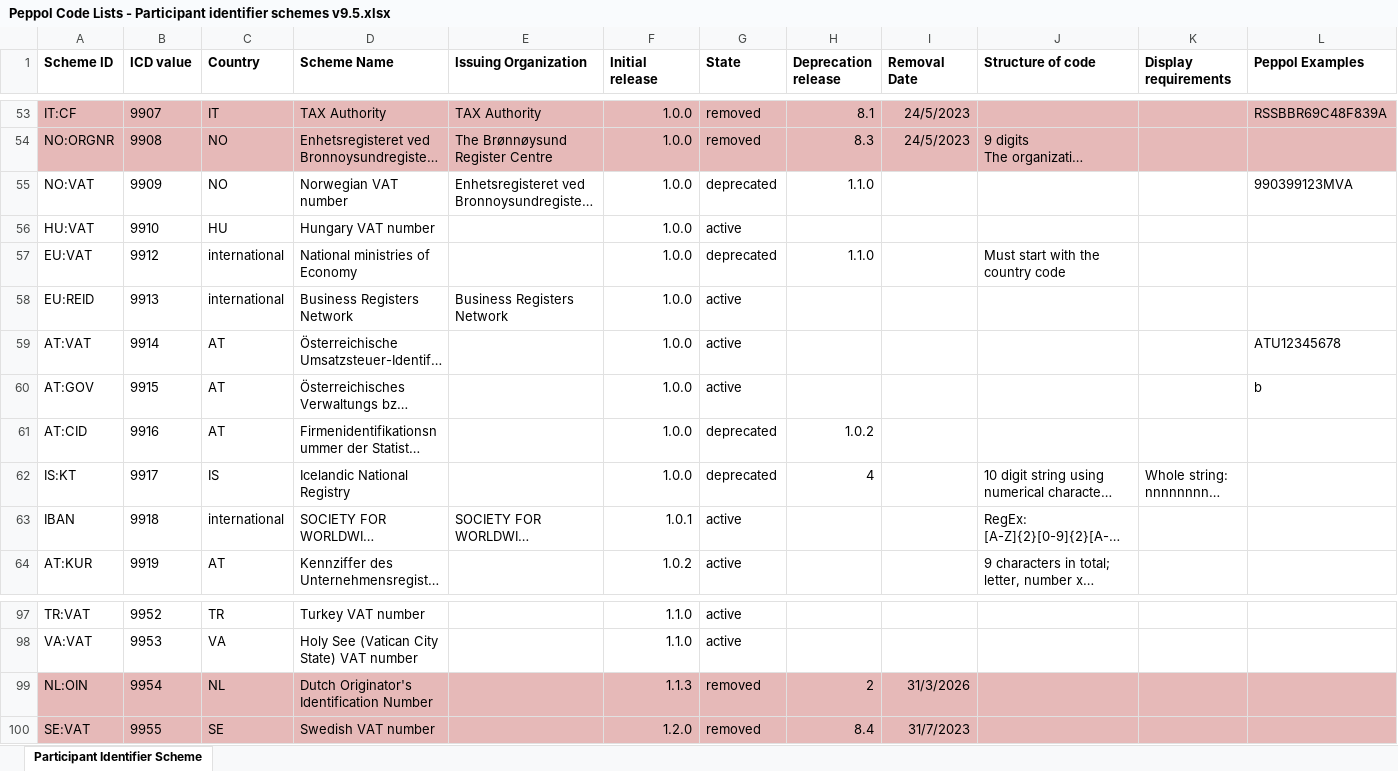
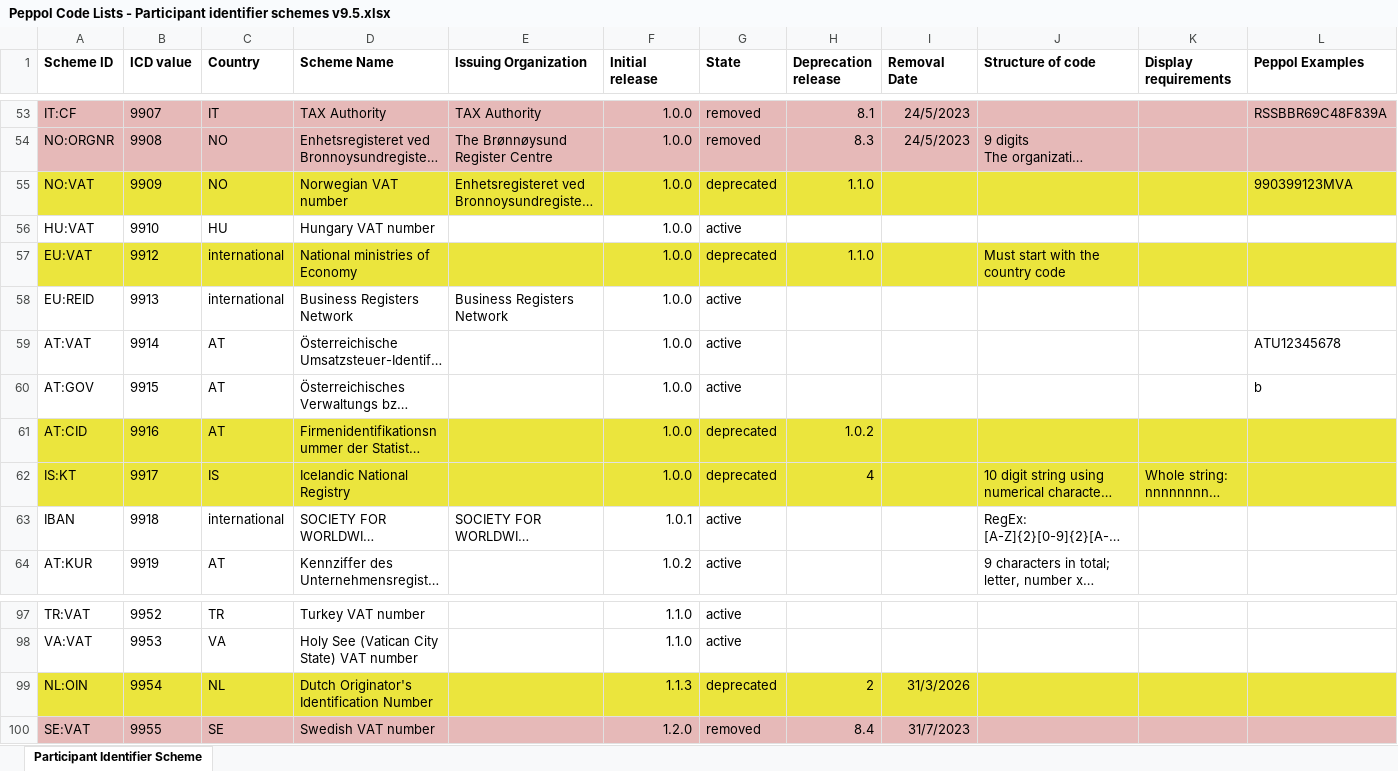
Before and after one commit to OpenPEPPOL/edec-codelists, an Excel workbook: work-in-progress/Peppol Code Lists - Participant identifier schemes v9.5.xlsx, sheet Participant Identifier Scheme, drawn as a sheet; only a part is shown, gaps mark what is left out; long unchanged cells end in …; values as stored, in another font and other column widths than the file's, no borders; charts and pictures not drawn; the diff covers the shown part only; the diff names each change by its address in the sheet, - before the commit and + after, or states it on an @@ line.

Commit message:
Code lists v9.5

```diff
--- a/work-in-progress/Peppol Code Lists - Participant identifier schemes v9.5.xlsx (sheet Participant Identifier Scheme)
+++ b/work-in-progress/Peppol Code Lists - Participant identifier schemes v9.5.xlsx (sheet Participant Identifier Scheme)
-A55:L55 fill: none
+A55:L55 fill: #EBE53D
-A57:L57 fill: none
+A57:L57 fill: #EBE53D
-A61:L62 fill: none
+A61:L62 fill: #EBE53D
-A99:L99 fill: #E6B9B8
+A99:L99 fill: #EBE53D
-G99 (State): removed
+G99 (State): deprecated
```
Also changed, not shown: cell formats elsewhere in this sheet, 20 other files.
